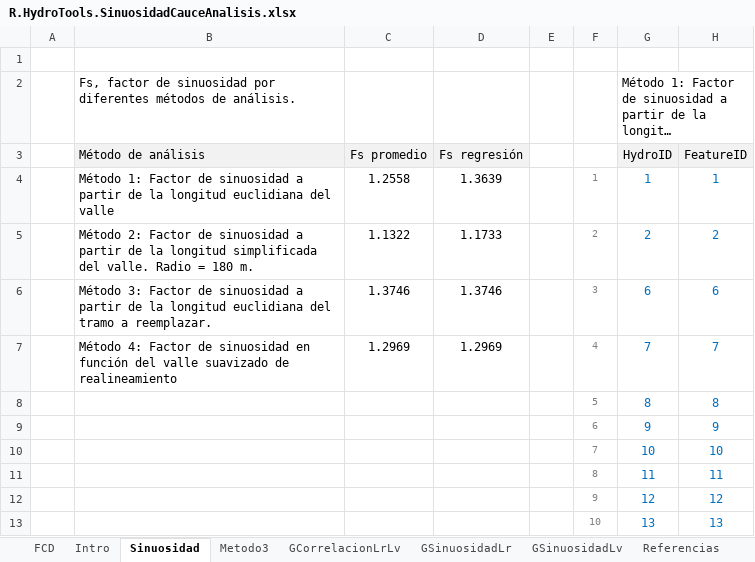
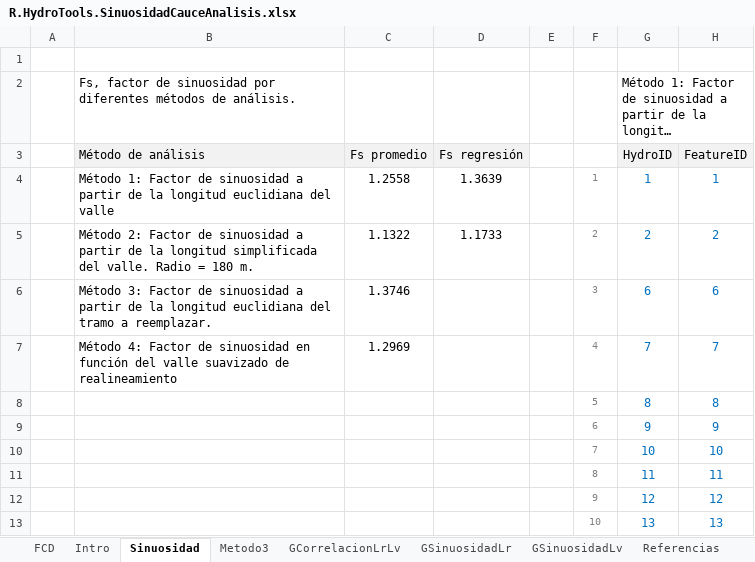
Before and after one commit to rcfdtools/R.HydroTools, an Excel workbook: tool/SinuosidadCauceAnalisis/R.HydroTools.SinuosidadCauceAnalisis.xlsx, sheet Sinuosidad, drawn as a sheet; only a part is shown; long unchanged cells end in …; values as stored, in another font and other column widths than the file's, no borders; charts and pictures not drawn; the diff names each change by its address in the sheet, - before the commit and + after, or states it on an @@ line.

Commit message:
General update.

```diff
--- a/tool/SinuosidadCauceAnalisis/R.HydroTools.SinuosidadCauceAnalisis.xlsx (sheet Sinuosidad)
+++ b/tool/SinuosidadCauceAnalisis/R.HydroTools.SinuosidadCauceAnalisis.xlsx (sheet Sinuosidad)
-D6 (Fs regresión): 1.3746
+D6 (Fs regresión): (empty)
-D7 (Fs regresión): 1.2969
+D7 (Fs regresión): (empty)
```
Also changed, not shown: charts or pictures.
